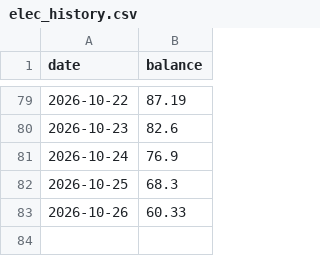
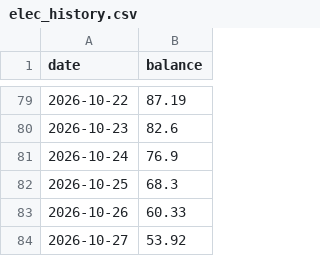
Before and after one commit to NetheriteBowl/elec-balance-tracker, a CSV file: data/elec_history.csv, drawn as a sheet; only a part is shown, gaps mark what is left out; the diff names each change by its address in the sheet, - before the commit and + after, or states it on an @@ line.

```diff
--- a/data/elec_history.csv
+++ b/data/elec_history.csv
+row 84: 2026-10-27 | 53.92
```
